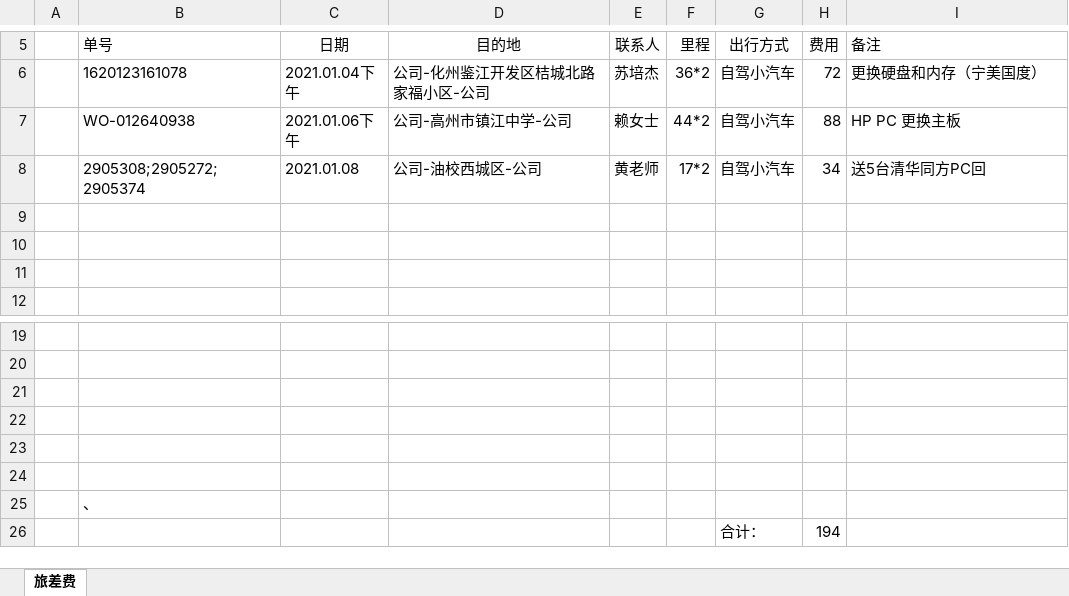
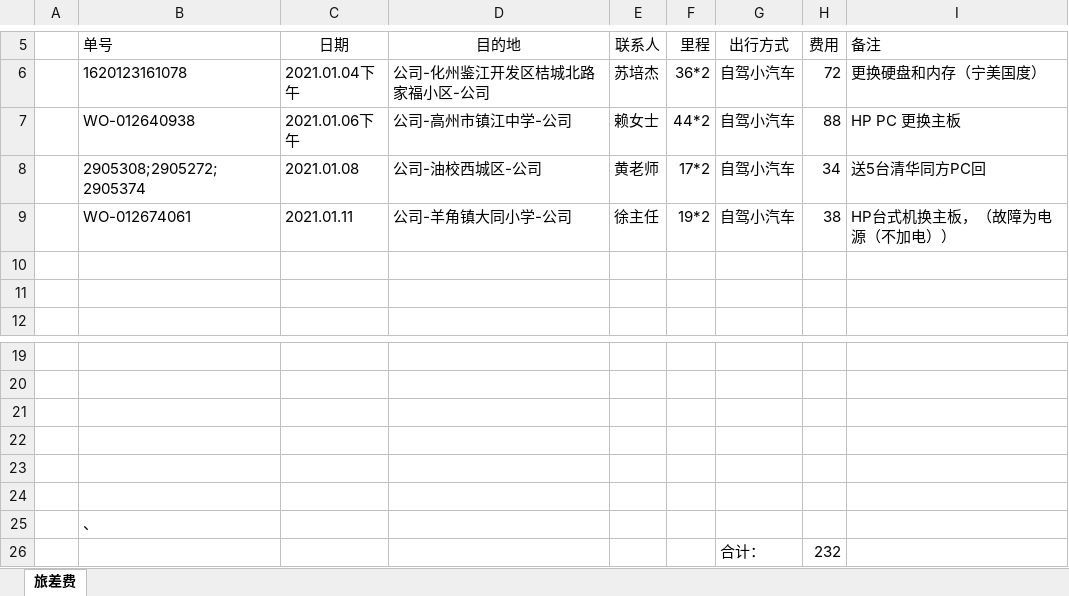
Before and after one commit to ikwen/debianlinux, an Excel workbook: HP/zj/202101.xlsx, sheet 旅差费, drawn as a sheet; only a part is shown, gaps mark what is left out; values as stored, in another font and other column widths than the file's, no borders; the diff names each change by its address in the sheet, - before the commit and + after, or states it on an @@ line.

Commit message:
linux

```diff
--- a/HP/zj/202101.xlsx (sheet 旅差费)
+++ b/HP/zj/202101.xlsx (sheet 旅差费)
-row 9: (empty)
+row 9:  | WO-012674061 | 2021.01.11 | 公司-羊角镇大同小学-公司 | 徐主任 | 19*2 | 自驾小汽车 | 38 | HP台式机换主板，（故障为电源（不加电））
-H26 (费用): 194
+H26 (费用): 232
```
